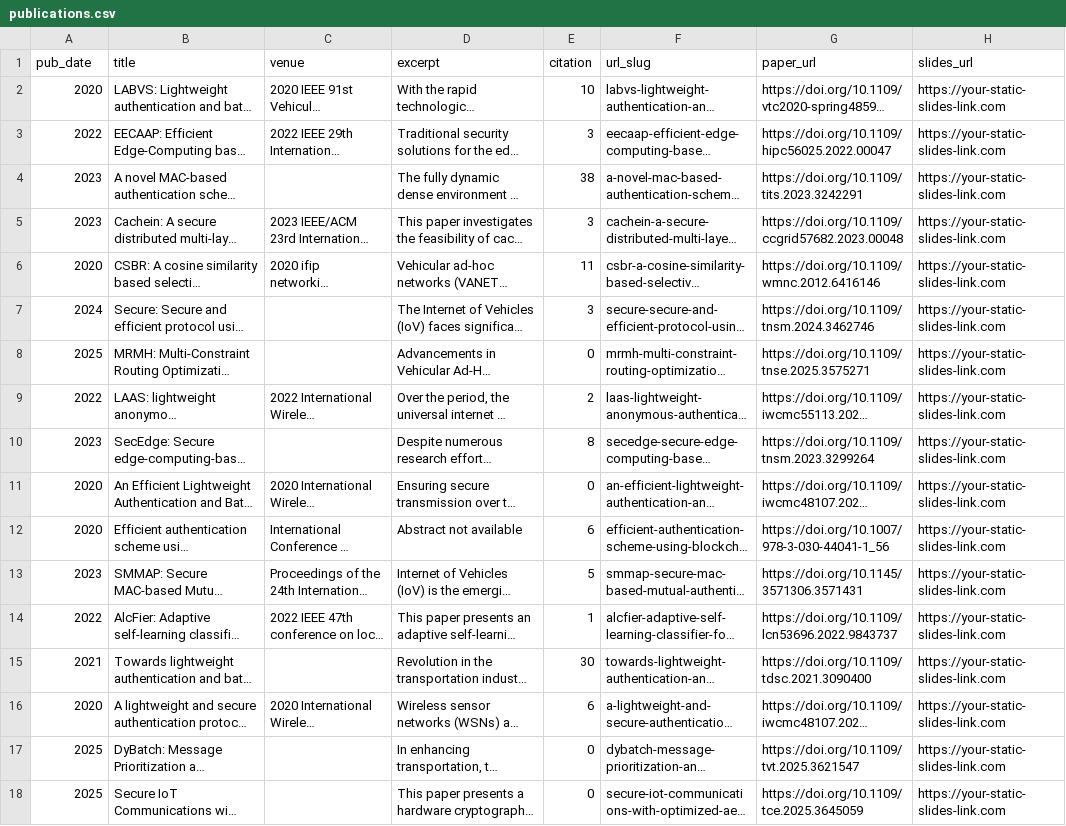
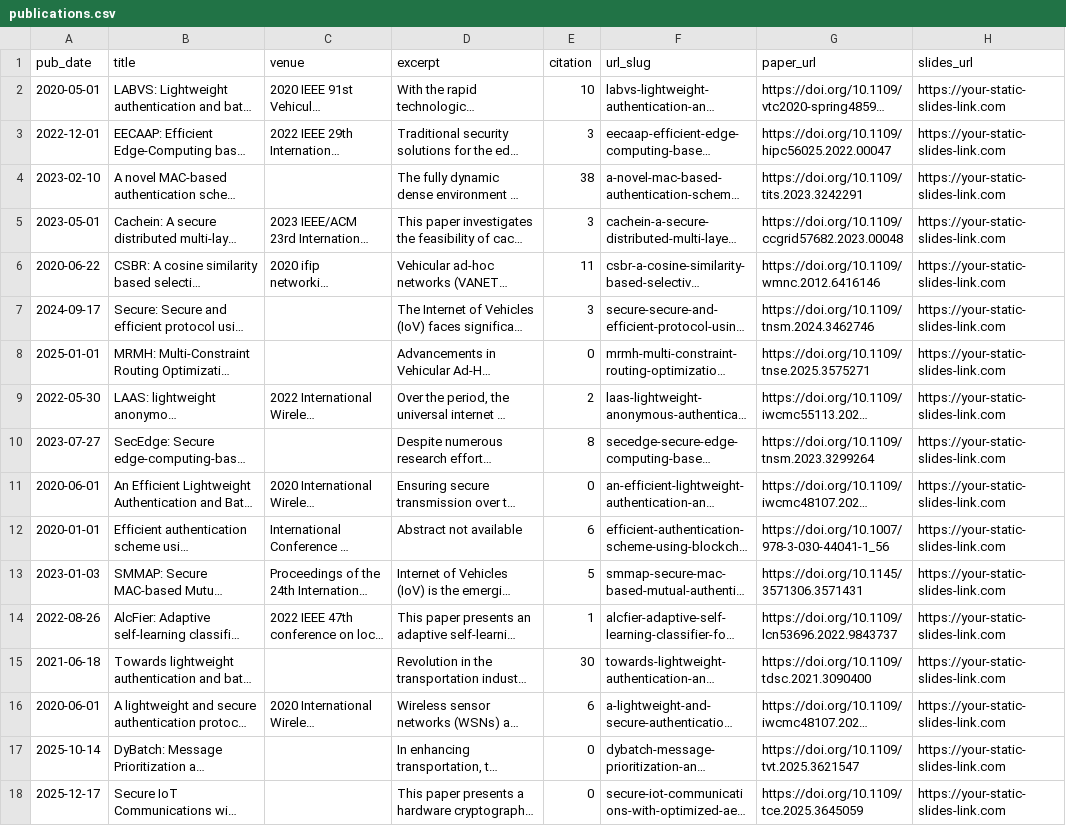
Before and after one commit to himani-sikarwar/himani-sikarwar.github.io, a CSV file: markdown_generator/publications.csv, drawn as a sheet; only a part is shown; long unchanged cells end in …; the diff names each change by its address in the sheet, - before the commit and + after, or states it on an @@ line.

Commit message:
Resolved the issue with date

```diff
--- a/markdown_generator/publications.csv
+++ b/markdown_generator/publications.csv
-A2 (pub_date): 2020
+A2 (pub_date): 2020-05-01
-A3 (pub_date): 2022
+A3 (pub_date): 2022-12-01
-A4 (pub_date): 2023
+A4 (pub_date): 2023-02-10
-A5 (pub_date): 2023
+A5 (pub_date): 2023-05-01
-A6 (pub_date): 2020
+A6 (pub_date): 2020-06-22
-A7 (pub_date): 2024
+A7 (pub_date): 2024-09-17
-A8 (pub_date): 2025
+A8 (pub_date): 2025-01-01
-A9 (pub_date): 2022
+A9 (pub_date): 2022-05-30
-A10 (pub_date): 2023
+A10 (pub_date): 2023-07-27
-A11 (pub_date): 2020
+A11 (pub_date): 2020-06-01
-A12 (pub_date): 2020
+A12 (pub_date): 2020-01-01
-A13 (pub_date): 2023
+A13 (pub_date): 2023-01-03
-A14 (pub_date): 2022
+A14 (pub_date): 2022-08-26
-A15 (pub_date): 2021
+A15 (pub_date): 2021-06-18
-A16 (pub_date): 2020
+A16 (pub_date): 2020-06-01
-A17 (pub_date): 2025
+A17 (pub_date): 2025-10-14
-A18 (pub_date): 2025
+A18 (pub_date): 2025-12-17
```
Also changed, not shown: 18 other files.
